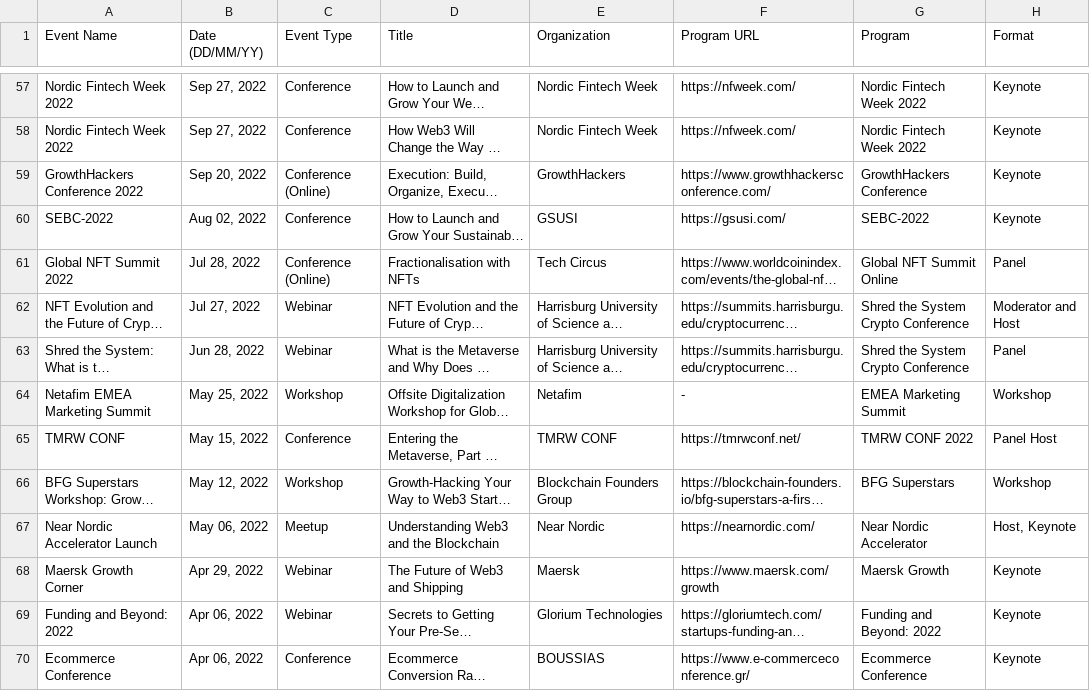
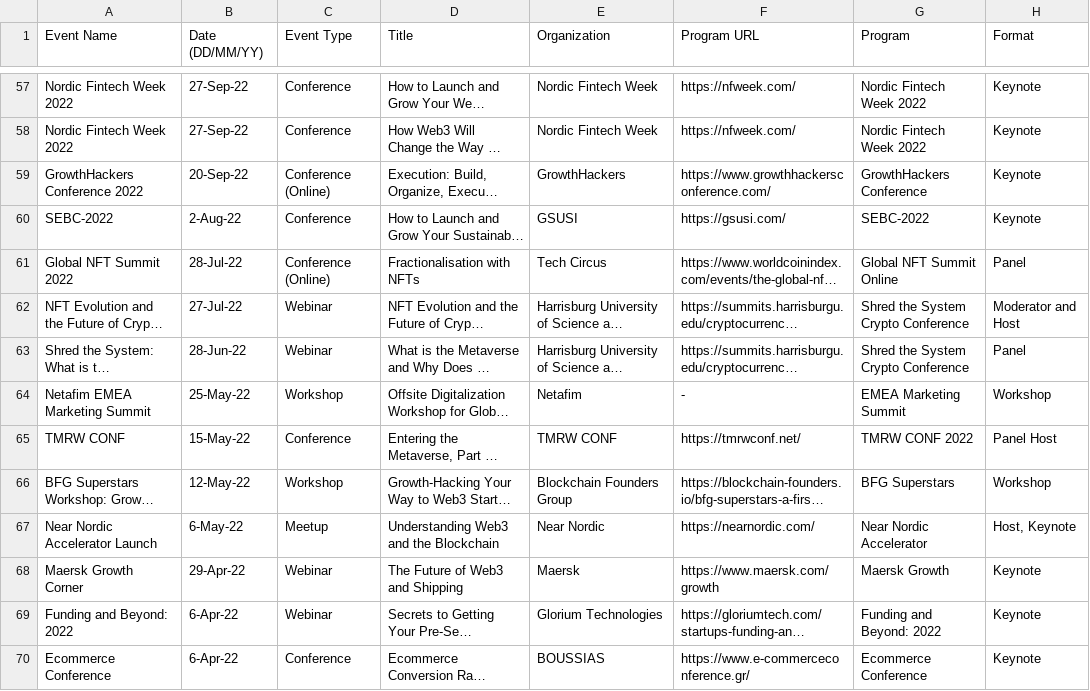
Before and after one commit to AgntBldr/tayloryan.xyz, a CSV file: Ref Docs/Work/Public Speaking/Taylor Ryan - Speaker Engagements.csv, drawn as a sheet; only a part is shown, gaps mark what is left out; long unchanged cells end in …; the diff covers the shown part only; the diff names each change by its address in the sheet, - before the commit and + after, or states it on an @@ line.

```diff
--- a/Ref Docs/Work/Public Speaking/Taylor Ryan - Speaker Engagements.csv
+++ b/Ref Docs/Work/Public Speaking/Taylor Ryan - Speaker Engagements.csv
-B57:B58 (Date (DD/MM/YY)): Sep 27, 2022
+B57:B58 (Date (DD/MM/YY)): 27-Sep-22
-B59 (Date (DD/MM/YY)): Sep 20, 2022
+B59 (Date (DD/MM/YY)): 20-Sep-22
-B60 (Date (DD/MM/YY)): Aug 02, 2022
+B60 (Date (DD/MM/YY)): 2-Aug-22
-B61 (Date (DD/MM/YY)): Jul 28, 2022
+B61 (Date (DD/MM/YY)): 28-Jul-22
-B62 (Date (DD/MM/YY)): Jul 27, 2022
+B62 (Date (DD/MM/YY)): 27-Jul-22
-B63 (Date (DD/MM/YY)): Jun 28, 2022
+B63 (Date (DD/MM/YY)): 28-Jun-22
-B64 (Date (DD/MM/YY)): May 25, 2022
+B64 (Date (DD/MM/YY)): 25-May-22
-B65 (Date (DD/MM/YY)): May 15, 2022
+B65 (Date (DD/MM/YY)): 15-May-22
-B66 (Date (DD/MM/YY)): May 12, 2022
+B66 (Date (DD/MM/YY)): 12-May-22
-B67 (Date (DD/MM/YY)): May 06, 2022
+B67 (Date (DD/MM/YY)): 6-May-22
-B68 (Date (DD/MM/YY)): Apr 29, 2022
+B68 (Date (DD/MM/YY)): 29-Apr-22
-B69:B70 (Date (DD/MM/YY)): Apr 06, 2022
+B69:B70 (Date (DD/MM/YY)): 6-Apr-22
```
Also changed, not shown: 156 edited cells elsewhere in this file, 16 other files.
